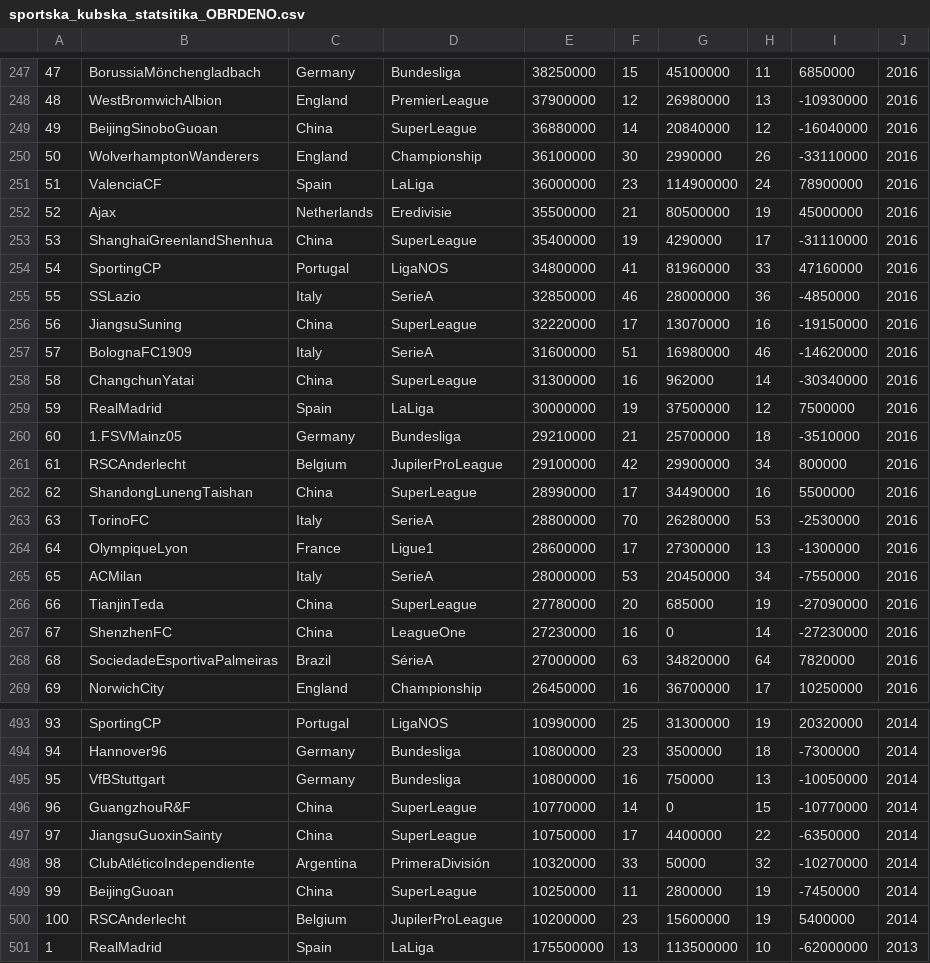
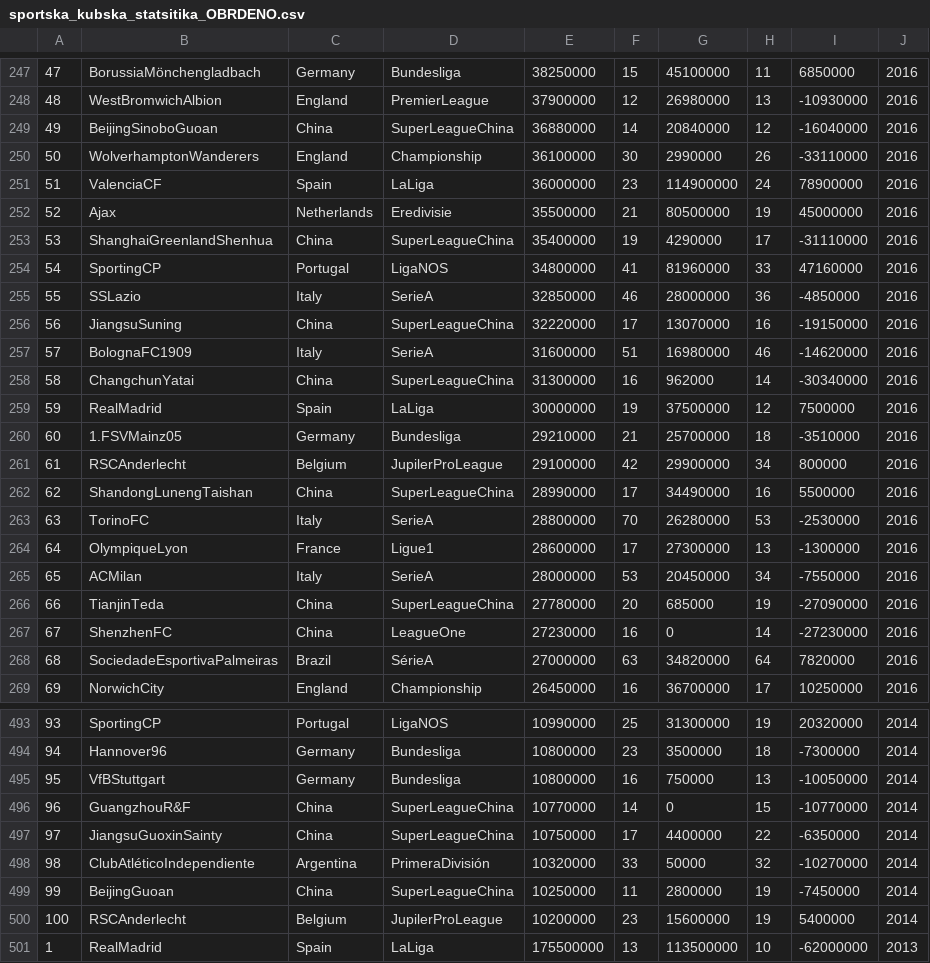
Before and after one commit to Kpavicic00/Football-Evolution, a CSV file: Datas/sportska_kubska_statsitika_OBRDENO.csv, drawn as a sheet; only a part is shown, gaps mark what is left out; the diff covers the shown part only.

```diff
--- a/Datas/sportska_kubska_statsitika_OBRDENO.csv
+++ b/Datas/sportska_kubska_statsitika_OBRDENO.csv
@@ -248,3 +248,3 @@
 48,WestBromwichAlbion,England,PremierLeague,37900000,12,26980000,13,-10930000,2016
-49,BeijingSinoboGuoan,China,SuperLeague,36880000,14,20840000,12,-16040000,2016
+49,BeijingSinoboGuoan,China,SuperLeagueChina,36880000,14,20840000,12,-16040000,2016
 50,WolverhamptonWanderers,England,Championship,36100000,30,2990000,26,-33110000,2016
@@ -252,8 +252,8 @@
 52,Ajax ,Netherlands,Eredivisie,35500000,21,80500000,19,45000000,2016
-53,ShanghaiGreenlandShenhua,China,SuperLeague,35400000,19,4290000,17,-31110000,2016
+53,ShanghaiGreenlandShenhua,China,SuperLeagueChina,35400000,19,4290000,17,-31110000,2016
 54,SportingCP,Portugal,LigaNOS,34800000,41,81960000,33,47160000,2016
 55,SSLazio,Italy,SerieA,32850000,46,28000000,36,-4850000,2016
-56,JiangsuSuning,China,SuperLeague,32220000,17,13070000,16,-19150000,2016
+56,JiangsuSuning,China,SuperLeagueChina,32220000,17,13070000,16,-19150000,2016
 57,BolognaFC1909,Italy,SerieA,31600000,51,16980000,46,-14620000,2016
-58,ChangchunYatai,China,SuperLeague,31300000,16,962000,14,-30340000,2016
+58,ChangchunYatai,China,SuperLeagueChina,31300000,16,962000,14,-30340000,2016
 59,RealMadrid,Spain,LaLiga,30000000,19,37500000,12,7500000,2016
@@ -261,3 +261,3 @@
 61,RSCAnderlecht,Belgium,JupilerProLeague,29100000,42,29900000,34,800000,2016
-62,ShandongLunengTaishan,China,SuperLeague,28990000,17,34490000,16,5500000,2016
+62,ShandongLunengTaishan,China,SuperLeagueChina,28990000,17,34490000,16,5500000,2016
 63,TorinoFC,Italy,SerieA,28800000,70,26280000,53,-2530000,2016
@@ -265,3 +265,3 @@
 65,ACMilan,Italy,SerieA,28000000,53,20450000,34,-7550000,2016
-66,TianjinTeda,China,SuperLeague,27780000,20,685000,19,-27090000,2016
+66,TianjinTeda,China,SuperLeagueChina,27780000,20,685000,19,-27090000,2016
 67,ShenzhenFC,China,LeagueOne,27230000,16,0,14,-27230000,2016
@@ -495,6 +495,6 @@
 95,VfBStuttgart,Germany,Bundesliga,10800000,16,750000,13,-10050000,2014
-96,GuangzhouR&F,China,SuperLeague,10770000,14,0,15,-10770000,2014
-97,JiangsuGuoxinSainty,China,SuperLeague,10750000,17,4400000,22,-6350000,2014
+96,GuangzhouR&F,China,SuperLeagueChina,10770000,14,0,15,-10770000,2014
+97,JiangsuGuoxinSainty,China,SuperLeagueChina,10750000,17,4400000,22,-6350000,2014
 98,ClubAtléticoIndependiente,Argentina,PrimeraDivisión,10320000,33,50000,32,-10270000,2014
-99,BeijingGuoan,China,SuperLeague,10250000,11,2800000,19,-7450000,2014
+99,BeijingGuoan,China,SuperLeagueChina,10250000,11,2800000,19,-7450000,2014
 100,RSCAnderlecht,Belgium,JupilerProLeague,10200000,23,15600000,19,5400000,2014
```
Also changed, not shown: 74 edited cells elsewhere in this file, Datas/SaveData/save_csv_Expend_BATCH.csv, Datas/SaveData/save_csv_GetDataForLeauge_AVG_Seasons_BATCH.csv, 11 other files.
